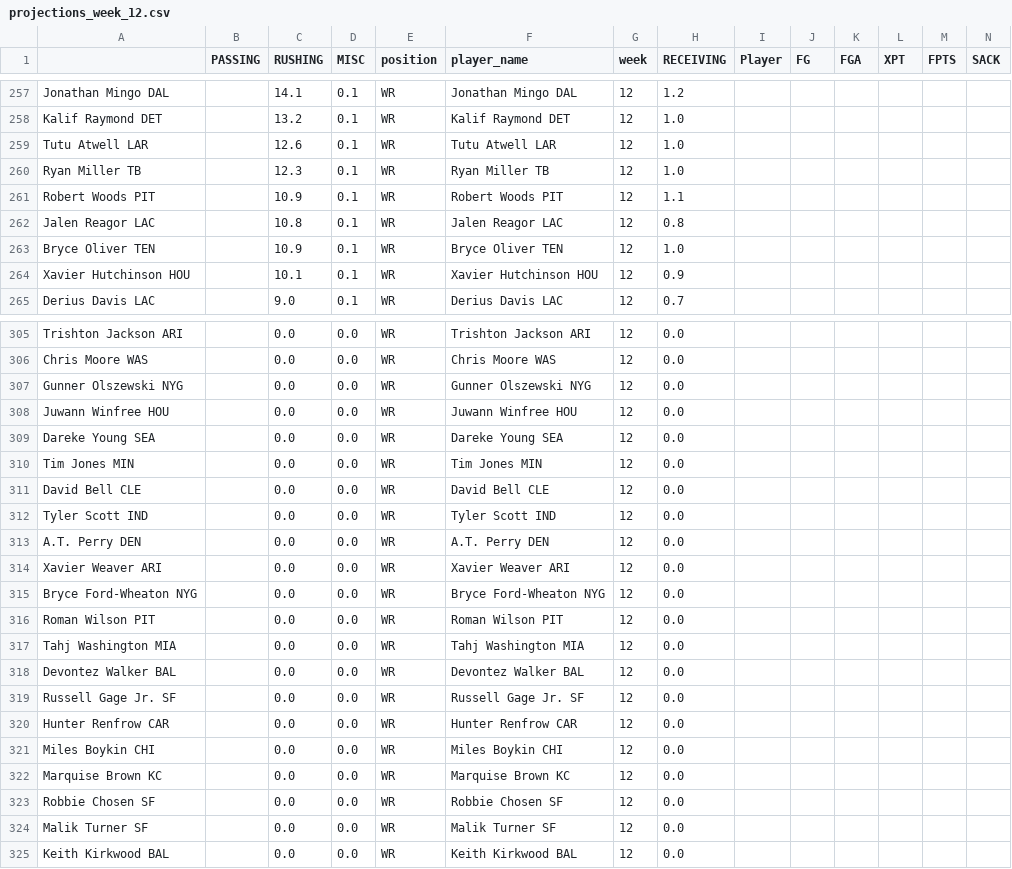
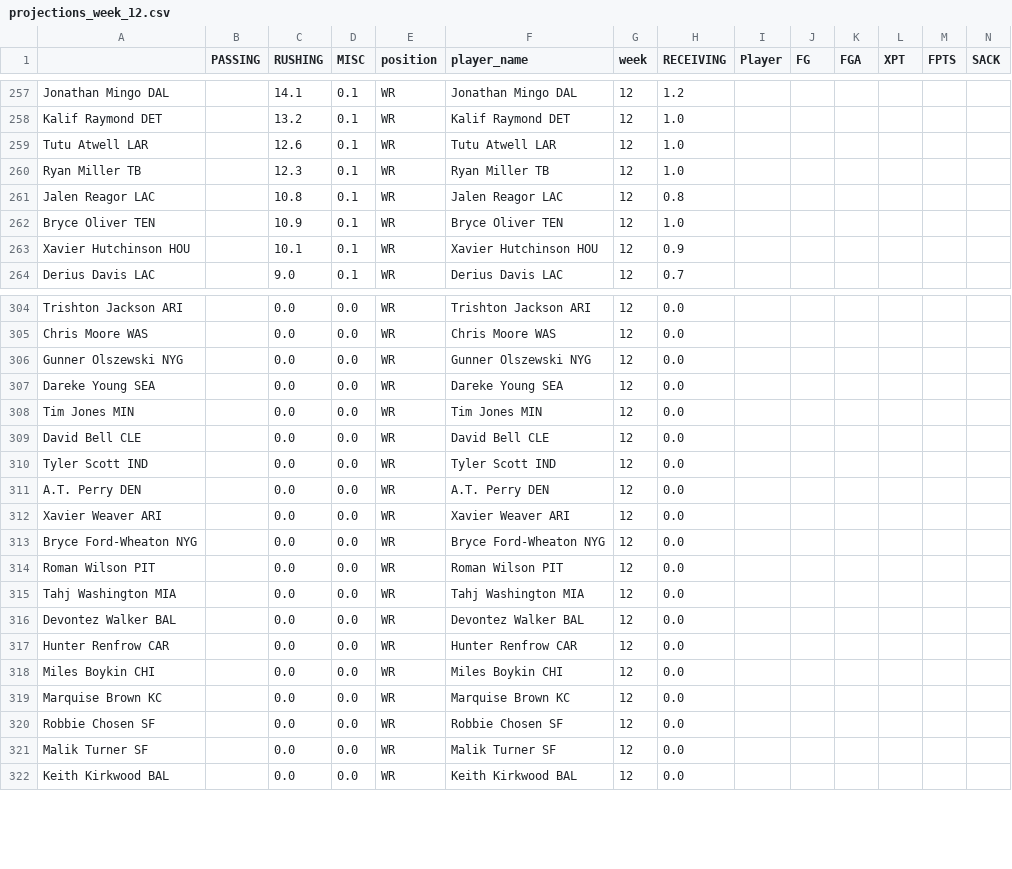
Before and after one commit to msrtliw2/fantasy-lineup-picker, a CSV file: data/projections_week_12.csv, drawn as a sheet; only a part is shown, gaps mark what is left out; rows hold the shown columns only; the diff names each change by its address in the sheet, - before the commit and + after, or states it on an @@ line.

```diff
--- a/data/projections_week_12.csv
+++ b/data/projections_week_12.csv
-row 261: Robert Woods PIT |  | 10.9 | 0.1 | WR | Robert Woods PIT | 12 | 1.1
-row 308: Juwann Winfree HOU |  | 0.0 | 0.0 | WR | Juwann Winfree HOU | 12 | 0.0
-row 319: Russell Gage Jr. SF |  | 0.0 | 0.0 | WR | Russell Gage Jr. SF | 12 | 0.0
```
Also changed, not shown: data/projections_week_13.csv, data/projections_week_15.csv, 14 other files.
